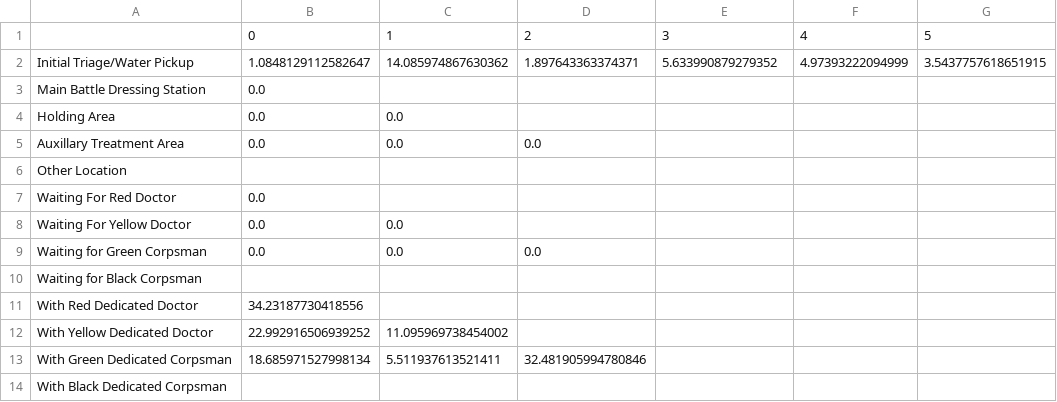
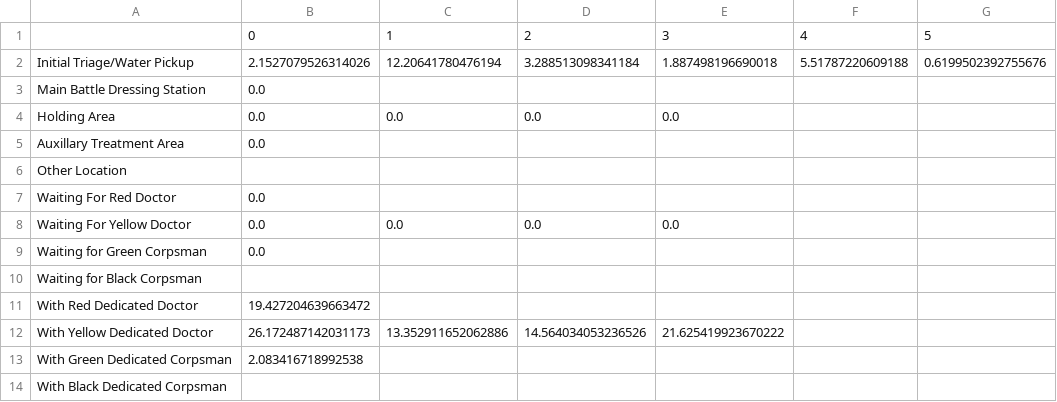
Before and after one commit to itsalljokay/MassCasualty, a CSV file: individual_times_at_locations.csv, drawn as a sheet.

```diff
--- a/individual_times_at_locations.csv
+++ b/individual_times_at_locations.csv
@@ -1,14 +1,14 @@
 ,0,1,2,3,4,5
-Initial Triage/Water Pickup,1.0848129112582647,14.085974867630362,1.897643363374371,5.633990879279352,4.97393222094999,3.5437757618651915
+Initial Triage/Water Pickup,2.1527079526314026,12.20641780476194,3.288513098341184,1.887498196690018,5.51787220609188,0.6199502392755676
 Main Battle Dressing Station,0.0,,,,,
-Holding Area,0.0,0.0,,,,
-Auxillary Treatment Area,0.0,0.0,0.0,,,
+Holding Area,0.0,0.0,0.0,0.0,,
+Auxillary Treatment Area,0.0,,,,,
 Other Location,,,,,,
 Waiting For Red Doctor,0.0,,,,,
-Waiting For Yellow Doctor,0.0,0.0,,,,
-Waiting for Green Corpsman,0.0,0.0,0.0,,,
+Waiting For Yellow Doctor,0.0,0.0,0.0,0.0,,
+Waiting for Green Corpsman,0.0,,,,,
 Waiting for Black Corpsman,,,,,,
-With Red Dedicated Doctor,34.23187730418556,,,,,
-With Yellow Dedicated Doctor,22.992916506939252,11.095969738454002,,,,
-With Green Dedicated Corpsman,18.685971527998134,5.511937613521411,32.481905994780846,,,
+With Red Dedicated Doctor,19.427204639663472,,,,,
+With Yellow Dedicated Doctor,26.172487142031173,13.352911652062886,14.564034053236526,21.625419923670222,,
+With Green Dedicated Corpsman,2.083416718992538,,,,,
 With Black Dedicated Corpsman,,,,,,
```
Also changed, not shown: 14 other files.
